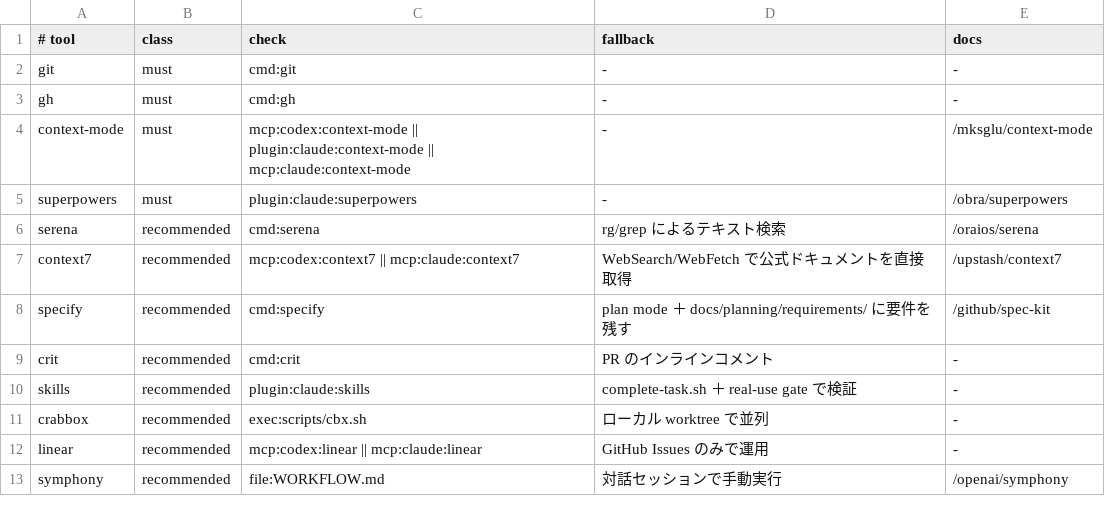
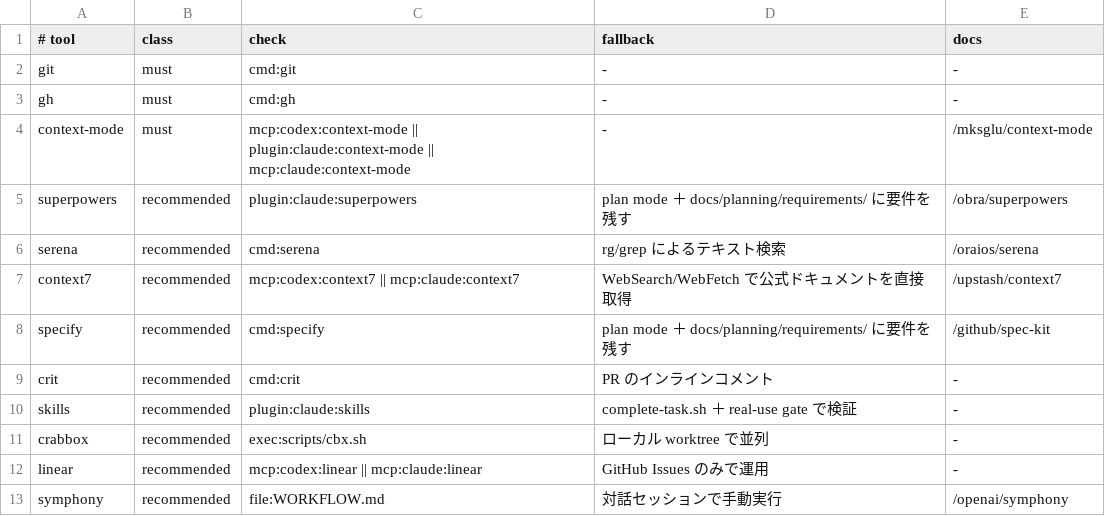
Before and after one commit to rytich/agentic-startup, a TSV file: templates/project/.ai/profiles/codex-claude/tools.tsv, drawn as a sheet.

```diff
--- a/templates/project/.ai/profiles/codex-claude/tools.tsv
+++ b/templates/project/.ai/profiles/codex-claude/tools.tsv
@@ -4,3 +4,3 @@ gh	must	cmd:gh	-	-
 context-mode	must	mcp:codex:context-mode || plugin:claude:context-mode || mcp:claude:context-mode	-	/mksglu/context-mode
-superpowers	must	plugin:claude:superpowers	-	/obra/superpowers
+superpowers	recommended	plugin:claude:superpowers	plan mode ＋ docs/planning/requirements/ に要件を残す	/obra/superpowers
 serena	recommended	cmd:serena	rg/grep によるテキスト検索	/oraios/serena
```
Also changed, not shown: templates/project/.ai/profiles/claude/tools.tsv, 42 other files.
